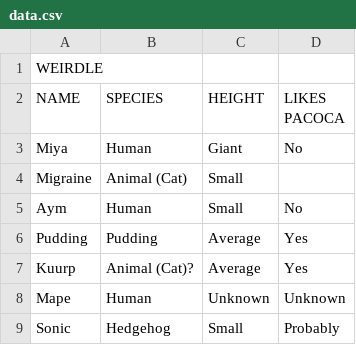
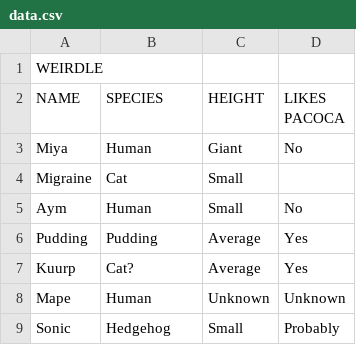
Before and after one commit to Kuurp/Elieverdle, a CSV file: data.csv, drawn as a sheet.

Commit message:
Update data.csv with new entries and formatting

```diff
--- a/data.csv
+++ b/data.csv
@@ -3,6 +3,6 @@ NAME,SPECIES,HEIGHT,LIKES PACOCA
 Miya,Human,Giant,No
-Migraine,Animal (Cat),Small
+Migraine,Cat,Small
 Aym,Human,Small,No
 Pudding,Pudding,Average,Yes
-Kuurp,Animal (Cat)?,Average,Yes
+Kuurp,Cat?,Average,Yes
 Mape,Human,Unknown,Unknown
```
